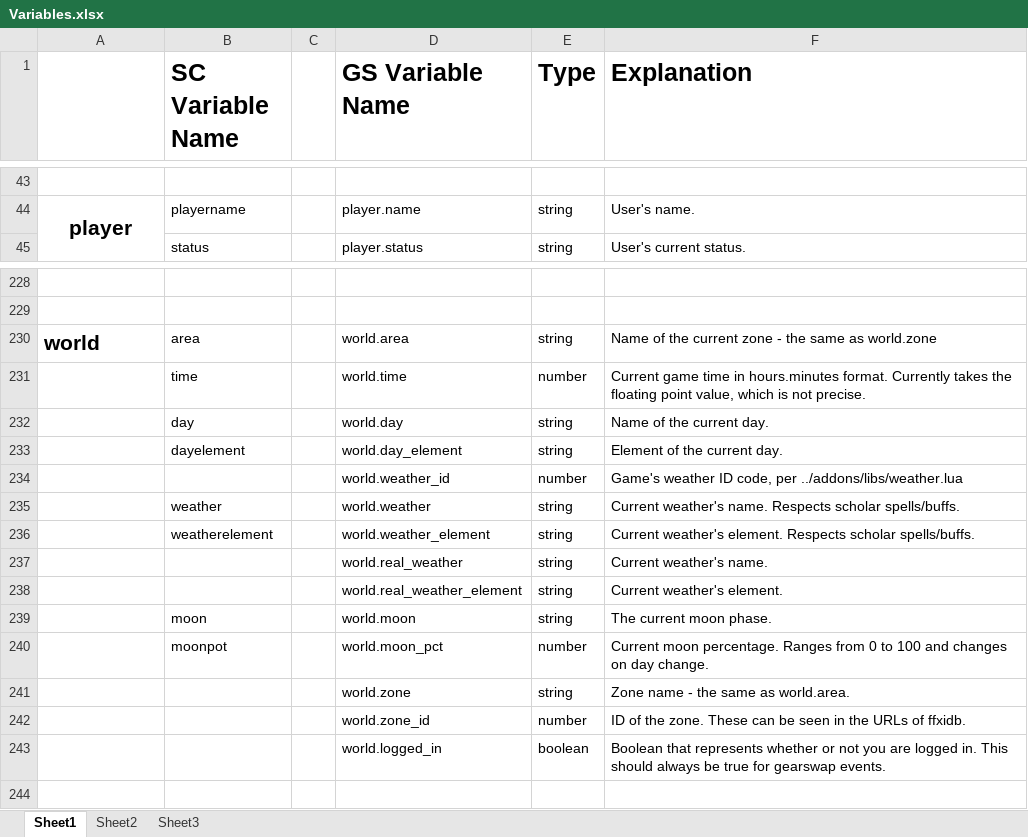
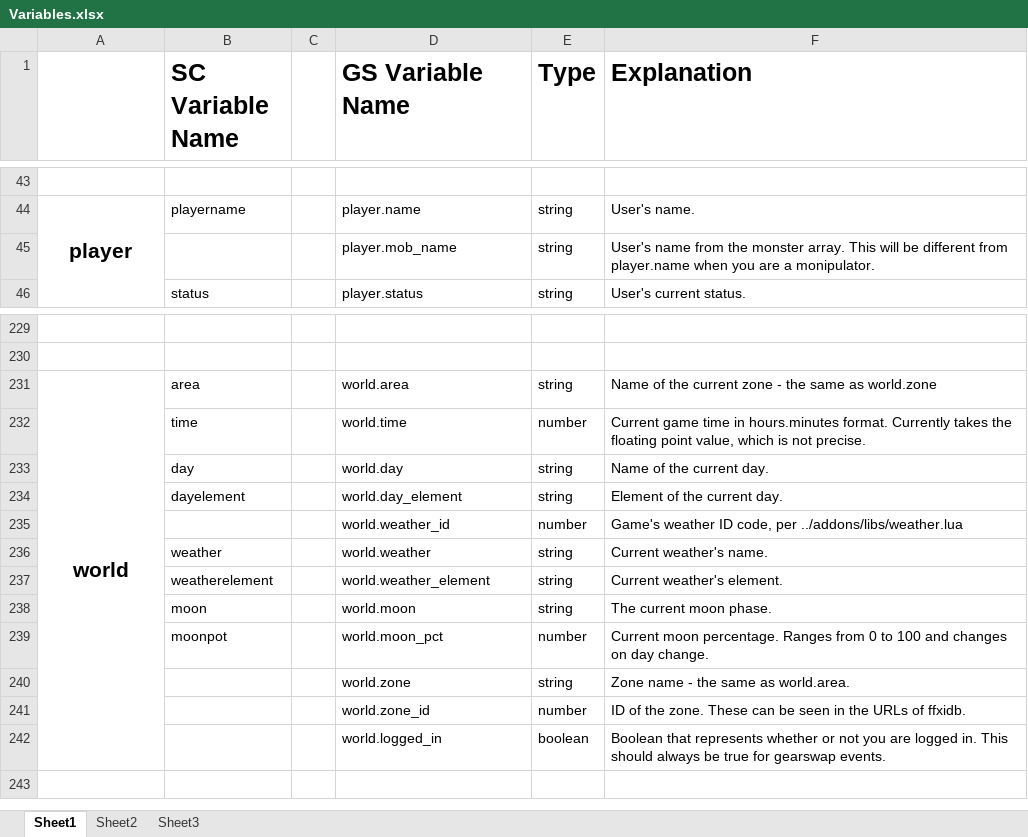
Before and after one commit to Windower/Lua, an Excel workbook: addons/GearSwap/beta_examples_and_information/Variables.xlsx, sheet Sheet1, drawn as a sheet; only a part is shown, gaps mark what is left out; values as stored, in another font and other column widths than the file's, no borders; removed rows and columns are numbered as before the commit, all else as after; the diff names each change by its address in the sheet, - before the commit and + after, or states it on an @@ line.

Commit message:
GearSwap - Monipulator fixes

```diff
--- a/addons/GearSwap/beta_examples_and_information/Variables.xlsx (sheet Sheet1)
+++ b/addons/GearSwap/beta_examples_and_information/Variables.xlsx (sheet Sheet1)
+row 45:  |  |  | player.mob_name | string | User's name from the monster array. This will be different from player.name when you are a monipulator.
-A231 alignment: left
+A231 alignment: center
+A231:A242 merged
-F236 (Explanation): Current weather's name. Respects scholar spells/buffs.
+F236 (Explanation): Current weather's name.
-F237 (Explanation): Current weather's element. Respects scholar spells/buffs.
+F237 (Explanation): Current weather's element.
-row 237:  |  |  | world.real_weather | string | Current weather's name.
-row 238:  |  |  | world.real_weather_element | string | Current weather's element.
```
Also changed, not shown: 3 other files.
